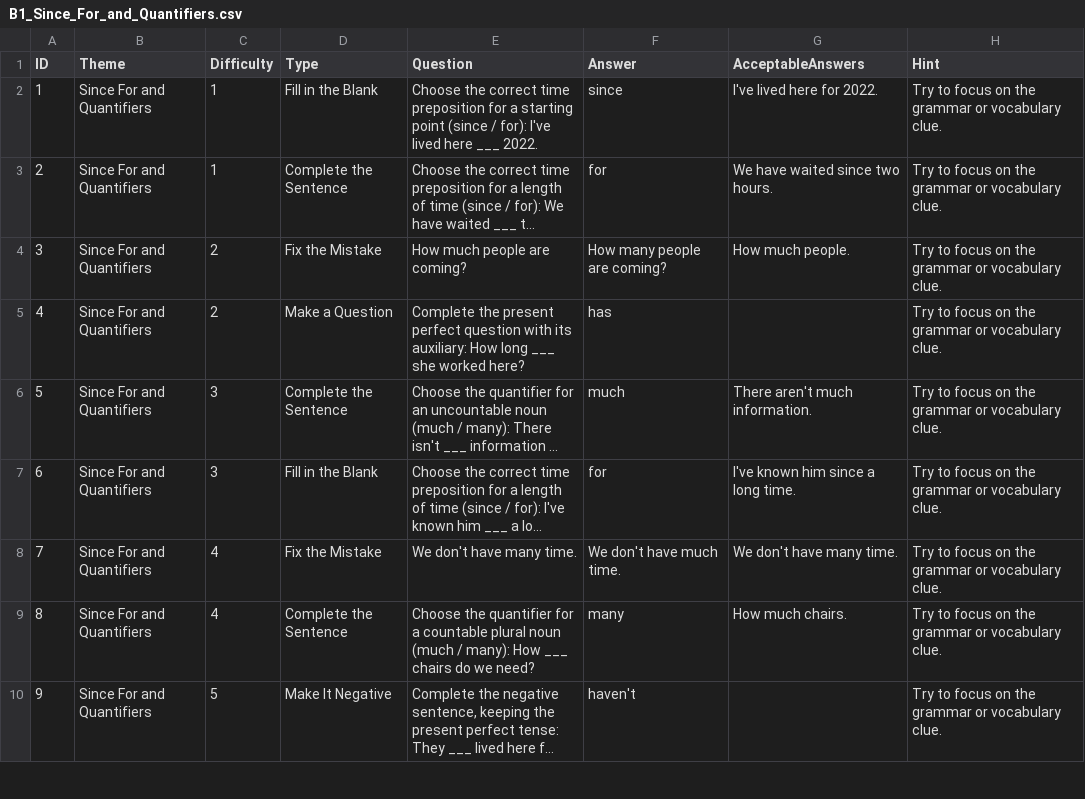
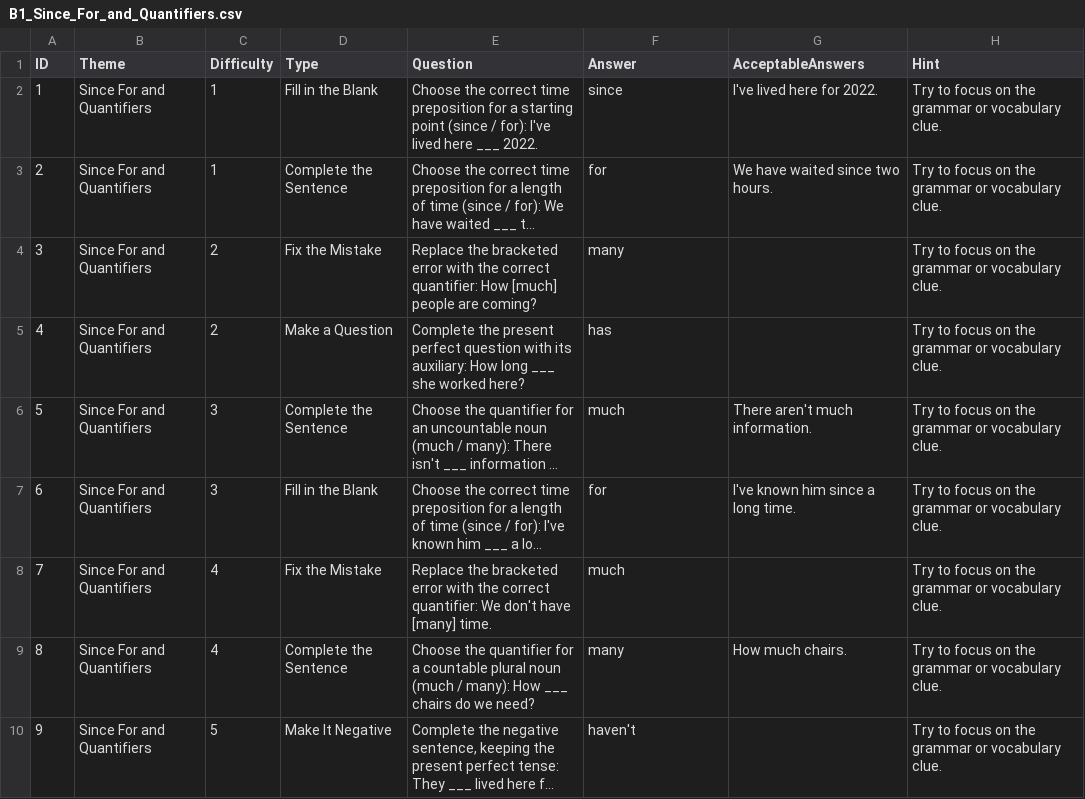
Before and after one commit to stephenfagen/english-quest, a CSV file: B1_Since_For_and_Quantifiers.csv, drawn as a sheet; only a part is shown; long unchanged cells end in …; the diff names each change by its address in the sheet, - before the commit and + after, or states it on an @@ line.

Commit message:
Accept only the corrected part in error questions

```diff
--- a/B1_Since_For_and_Quantifiers.csv
+++ b/B1_Since_For_and_Quantifiers.csv
-E4 (Question): How much people are…
+E4 (Question): Replace the bracketed error with the correct quantifier: How [much] people are…
-F4 (Answer): How many people are coming?
+F4 (Answer): many
-G4 (AcceptableAnswers): How much people.
+G4 (AcceptableAnswers): (empty)
-E8 (Question): We don't have many time.
+E8 (Question): Replace the bracketed error with the correct quantifier: We don't have [many] time.
-F8 (Answer): We don't have much time.
+F8 (Answer): much
-G8 (AcceptableAnswers): We don't have many time.
+G8 (AcceptableAnswers): (empty)
```
